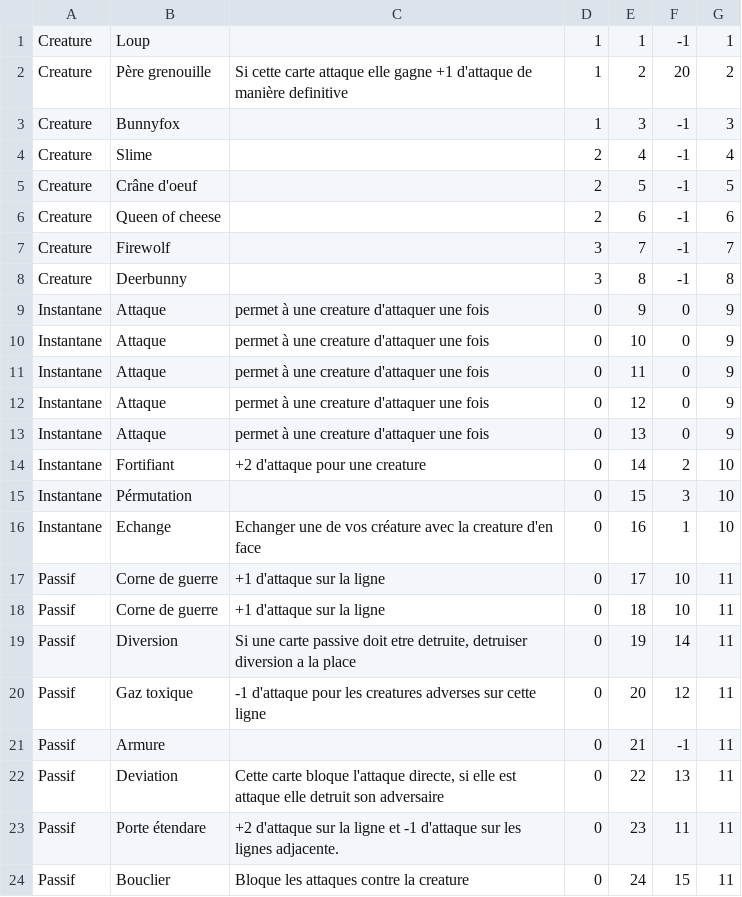
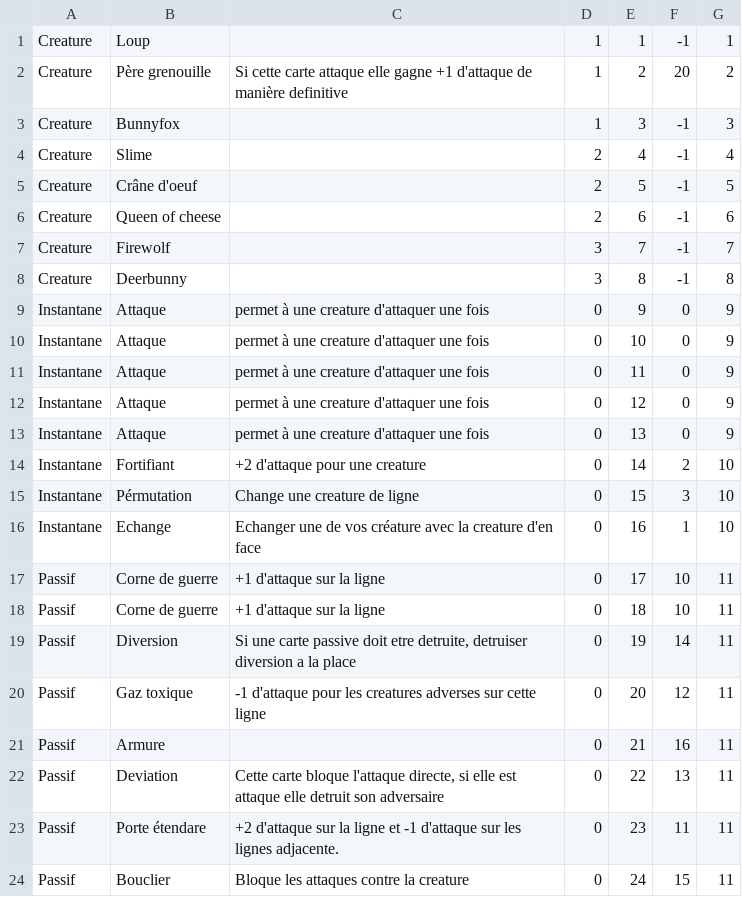
Before and after one commit to Fontanjo/Chorogear, a CSV file: Assets/Resources/Data/Cards_final.csv, drawn as a sheet.

```diff
--- a/Assets/Resources/Data/Cards_final.csv
+++ b/Assets/Resources/Data/Cards_final.csv
@@ -14,3 +14,3 @@ Instantane;Attaque;permet à une creature d'attaquer une fois;0;13;0;9
 Instantane;Fortifiant;+2 d'attaque pour une creature;0;14;2;10
-Instantane;Pérmutation;;0;15;3;10
+Instantane;Pérmutation;Change une creature de ligne;0;15;3;10
 Instantane;Echange;Echanger une de vos créature avec la creature d'en face;0;16;1;10
@@ -20,3 +20,3 @@ Passif;Diversion;Si une carte passive doit etre detruite, detruiser diversion a
 Passif;Gaz toxique;-1 d'attaque pour les creatures adverses sur cette ligne;0;20;12;11
-Passif;Armure;;0;21;-1;11
+Passif;Armure;;0;21;16;11
 Passif;Deviation;Cette carte bloque l'attaque directe, si elle est attaque elle detruit son adversaire;0;22;13;11
```
Also changed, not shown: 2 other files.
